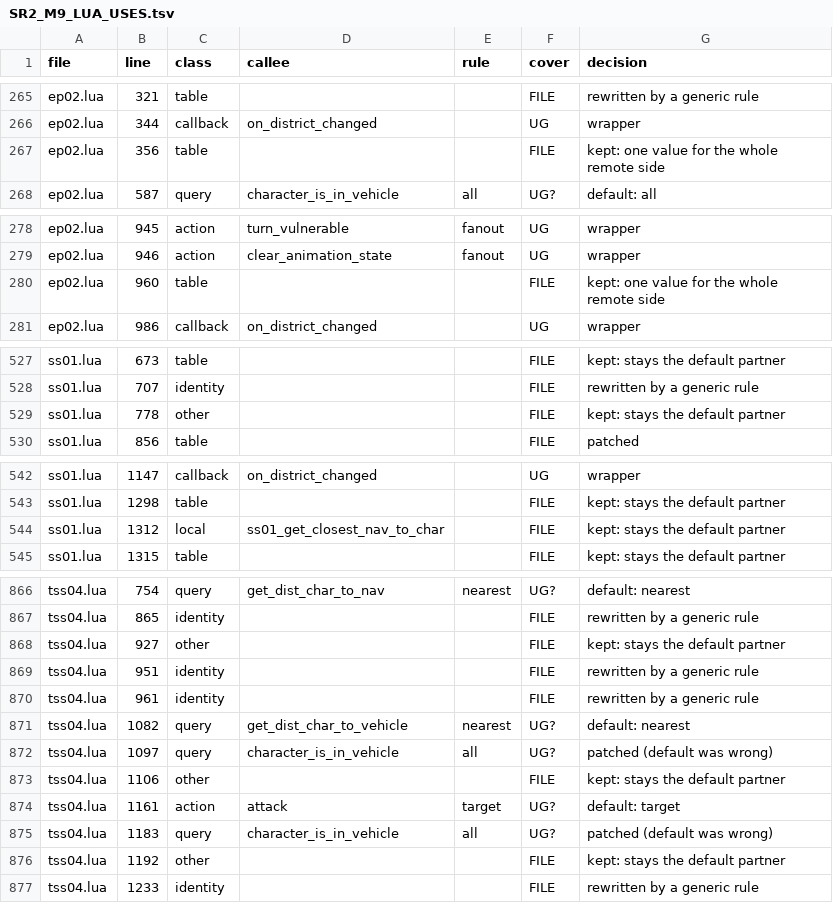
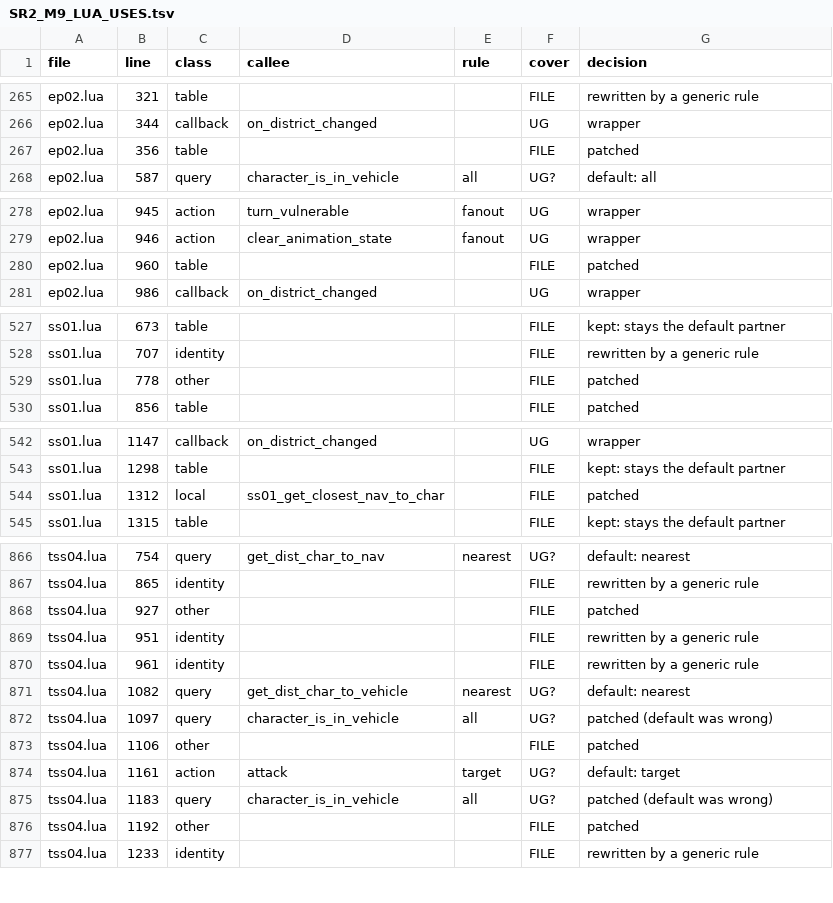
Before and after one commit to Precyse/RE0Together, a TSV file: docs/SR2_M9_LUA_USES.tsv, drawn as a sheet; only a part is shown, gaps mark what is left out; the diff covers the shown part only.

```diff
--- a/docs/SR2_M9_LUA_USES.tsv
+++ b/docs/SR2_M9_LUA_USES.tsv
@@ -266,3 +266,3 @@ ep02.lua	321	table			FILE	rewritten by a generic rule
 ep02.lua	344	callback	on_district_changed		UG	wrapper
-ep02.lua	356	table			FILE	kept: one value for the whole remote side
+ep02.lua	356	table			FILE	patched
 ep02.lua	587	query	character_is_in_vehicle	all	UG?	default: all
@@ -279,3 +279,3 @@ ep02.lua	945	action	turn_vulnerable	fanout	UG	wrapper
 ep02.lua	946	action	clear_animation_state	fanout	UG	wrapper
-ep02.lua	960	table			FILE	kept: one value for the whole remote side
+ep02.lua	960	table			FILE	patched
 ep02.lua	986	callback	on_district_changed		UG	wrapper
@@ -528,3 +528,3 @@ ss01.lua	673	table			FILE	kept: stays the default partner
 ss01.lua	707	identity			FILE	rewritten by a generic rule
-ss01.lua	778	other			FILE	kept: stays the default partner
+ss01.lua	778	other			FILE	patched
 ss01.lua	856	table			FILE	patched
@@ -543,3 +543,3 @@ ss01.lua	1147	callback	on_district_changed		UG	wrapper
 ss01.lua	1298	table			FILE	kept: stays the default partner
-ss01.lua	1312	local	ss01_get_closest_nav_to_char		FILE	kept: stays the default partner
+ss01.lua	1312	local	ss01_get_closest_nav_to_char		FILE	patched
 ss01.lua	1315	table			FILE	kept: stays the default partner
@@ -867,3 +867,3 @@ tss04.lua	754	query	get_dist_char_to_nav	nearest	UG?	default: nearest
 tss04.lua	865	identity			FILE	rewritten by a generic rule
-tss04.lua	927	other			FILE	kept: stays the default partner
+tss04.lua	927	other			FILE	patched
 tss04.lua	951	identity			FILE	rewritten by a generic rule
@@ -872,6 +872,6 @@ tss04.lua	1082	query	get_dist_char_to_vehicle	nearest	UG?	default: nearest
 tss04.lua	1097	query	character_is_in_vehicle	all	UG?	patched (default was wrong)
-tss04.lua	1106	other			FILE	kept: stays the default partner
+tss04.lua	1106	other			FILE	patched
 tss04.lua	1161	action	attack	target	UG?	default: target
 tss04.lua	1183	query	character_is_in_vehicle	all	UG?	patched (default was wrong)
-tss04.lua	1192	other			FILE	kept: stays the default partner
+tss04.lua	1192	other			FILE	patched
 tss04.lua	1233	identity			FILE	rewritten by a generic rule
```
Also changed, not shown: 15 edited cells elsewhere in this file, 17 other files.
